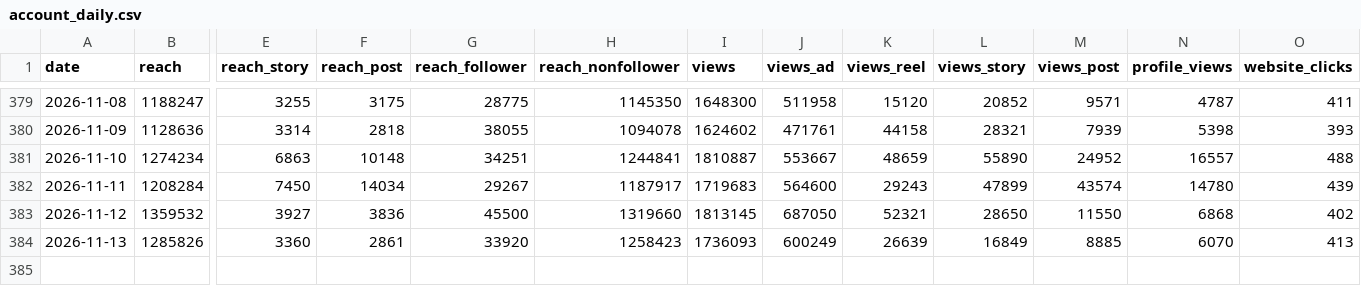
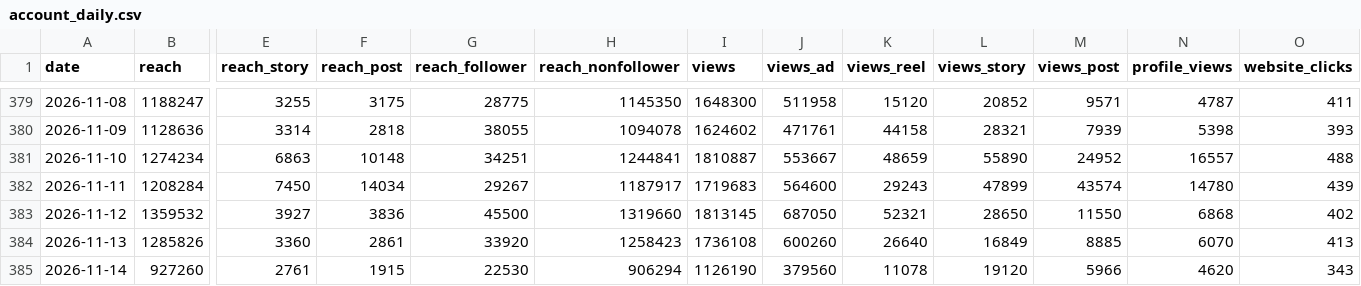
Before and after one commit to timkacloud-blip/bellissimo-instagram, a CSV file: data/account_daily.csv, drawn as a sheet; only a part is shown, gaps mark what is left out; rows hold the shown columns only; the diff names each change by its address in the sheet, - before the commit and + after, or states it on an @@ line.

```diff
--- a/data/account_daily.csv
+++ b/data/account_daily.csv
-I384 (views): 1736093
+I384 (views): 1736108
-J384 (views_ad): 600249
+J384 (views_ad): 600260
-K384 (views_reel): 26639
+K384 (views_reel): 26640
+row 385: 2026-11-14 | 927260 | 2761 | 1915 | 22530 | 906294 | 1126190 | 379560 | 11078 | 19120 | 5966 | 4620 | 343
```
Also changed, not shown: data/comp_daily.csv, data/comp_media.csv, 8 other files.
